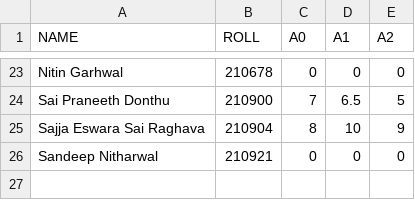
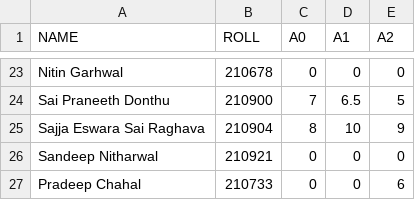
Before and after one commit to ba-13/HackIT_22, a CSV file: src/data/HackIT Assignments - Profiles.csv, drawn as a sheet; only a part is shown, gaps mark what is left out; the diff names each change by its address in the sheet, - before the commit and + after, or states it on an @@ line.

```diff
--- a/src/data/HackIT Assignments - Profiles.csv
+++ b/src/data/HackIT Assignments - Profiles.csv
+row 27: Pradeep Chahal | 210733 | 0 | 0 | 6
```
Also changed, not shown: 3 other files.
